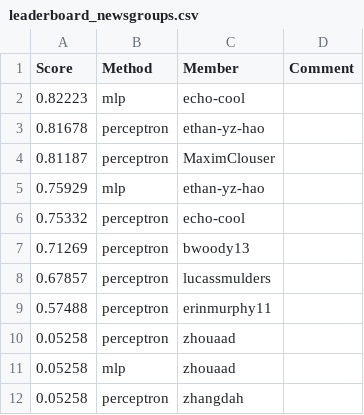
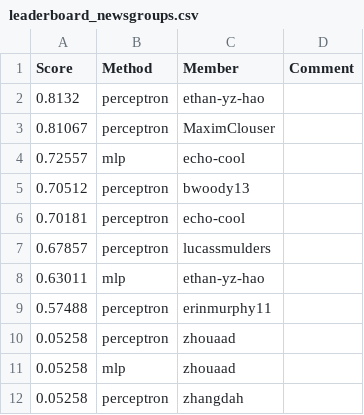
Before and after one commit to cornell-cs5740-sp24/leaderboards, a CSV file: a1/leaderboard_newsgroups.csv, drawn as a sheet; only a part is shown.

Commit message:
Leaderboard Update

```diff
--- a/a1/leaderboard_newsgroups.csv
+++ b/a1/leaderboard_newsgroups.csv
@@ -1,9 +1,9 @@
 Score,Method,Member,Comment
-0.82223,mlp,echo-cool,
-0.81678,perceptron,ethan-yz-hao,
-0.81187,perceptron,MaximClouser,
-0.75929,mlp,ethan-yz-hao,
-0.75332,perceptron,echo-cool,
-0.71269,perceptron,bwoody13,
+0.8132,perceptron,ethan-yz-hao,
+0.81067,perceptron,MaximClouser,
+0.72557,mlp,echo-cool,
+0.70512,perceptron,bwoody13,
+0.70181,perceptron,echo-cool,
 0.67857,perceptron,lucassmulders,
+0.63011,mlp,ethan-yz-hao,
 0.57488,perceptron,erinmurphy11,
```
